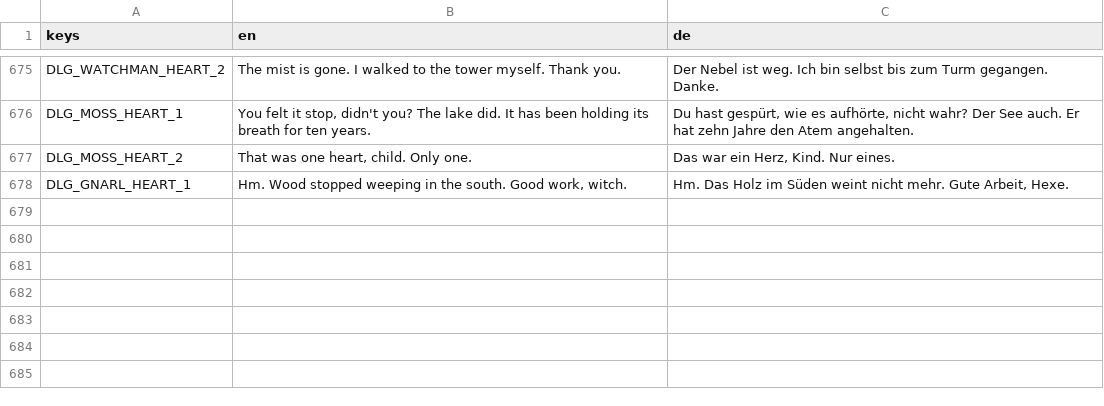
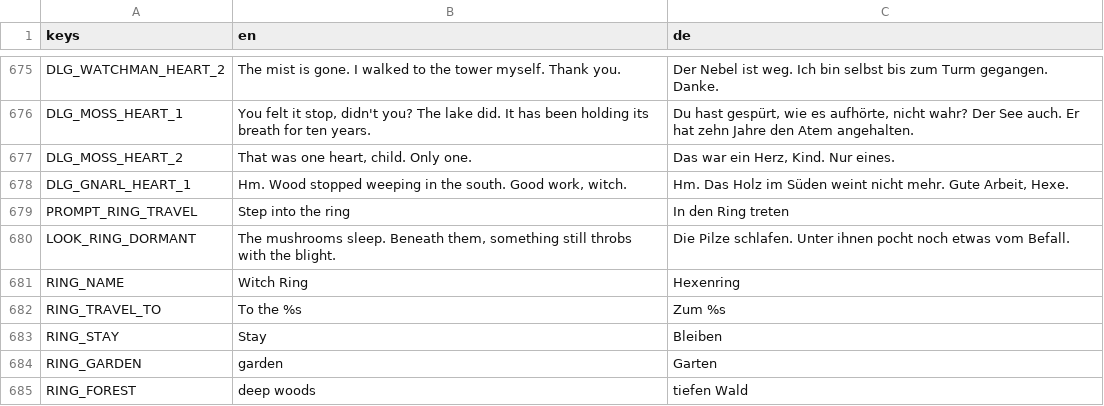
Before and after one commit to robinbrenner11/Witch-game, a CSV file: data/translations/texts.csv, drawn as a sheet; only a part is shown, gaps mark what is left out.

```diff
--- a/data/translations/texts.csv
+++ b/data/translations/texts.csv
@@ -686 +686,8 @@ DLG_MOSS_HEART_2,"That was one heart, child. Only one.","Das war ein Herz, Kind.
 DLG_GNARL_HEART_1,"Hm. Wood stopped weeping in the south. Good work, witch.","Hm. Das Holz im Süden weint nicht mehr. Gute Arbeit, Hexe."
+PROMPT_RING_TRAVEL,Step into the ring,In den Ring treten
+LOOK_RING_DORMANT,"The mushrooms sleep. Beneath them, something still throbs with the blight.","Die Pilze schlafen. Unter ihnen pocht noch etwas vom Befall."
+RING_NAME,Witch Ring,Hexenring
+RING_TRAVEL_TO,To the %s,Zum %s
+RING_STAY,Stay,Bleiben
+RING_GARDEN,garden,Garten
+RING_FOREST,deep woods,tiefen Wald
```
Also changed, not shown: 13 other files.
